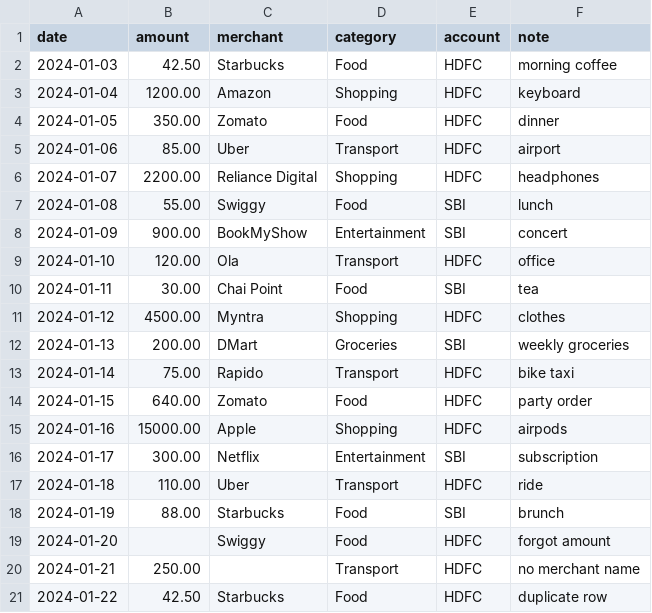
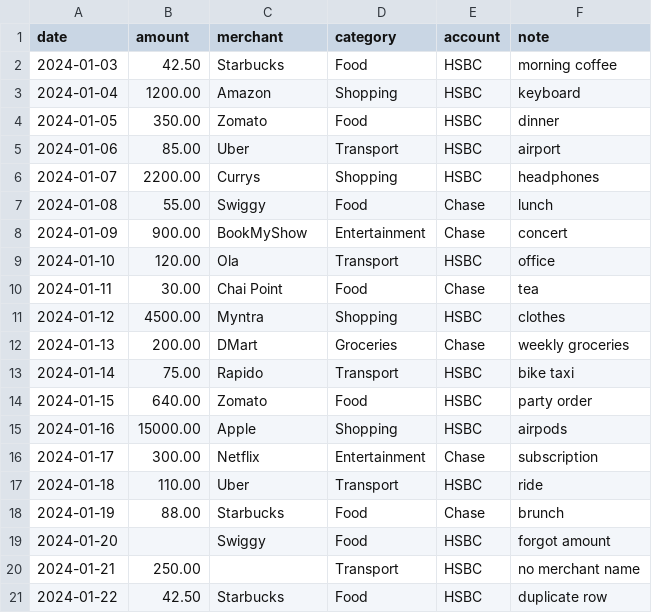
Before and after one commit to Suryawanshian/fintrack, a CSV file: data/sample_transactions.csv, drawn as a sheet.

Commit message:
feat: add data cleaning pipeline in clean.py

```diff
--- a/data/sample_transactions.csv
+++ b/data/sample_transactions.csv
@@ -1,21 +1,21 @@
 date,amount,merchant,category,account,note
-2024-01-03,42.50,Starbucks,Food,HDFC,morning coffee
-2024-01-04,1200.00,Amazon,Shopping,HDFC,keyboard
-2024-01-05,350.00,Zomato,Food,HDFC,dinner
-2024-01-06,85.00,Uber,Transport,HDFC,airport
-2024-01-07,2200.00,Reliance Digital,Shopping,HDFC,headphones
-2024-01-08,55.00,Swiggy,Food,SBI,lunch
-2024-01-09,900.00,BookMyShow,Entertainment,SBI,concert
-2024-01-10,120.00,Ola,Transport,HDFC,office
-2024-01-11,30.00,Chai Point,Food,SBI,tea
-2024-01-12,4500.00,Myntra,Shopping,HDFC,clothes
-2024-01-13,200.00,DMart,Groceries,SBI,weekly groceries
-2024-01-14,75.00,Rapido,Transport,HDFC,bike taxi
-2024-01-15,640.00,Zomato,Food,HDFC,party order
-2024-01-16,15000.00,Apple,Shopping,HDFC,airpods
-2024-01-17,300.00,Netflix,Entertainment,SBI,subscription
-2024-01-18,110.00,Uber,Transport,HDFC,ride
-2024-01-19,88.00,Starbucks,Food,SBI,brunch
-2024-01-20,,Swiggy,Food,HDFC,forgot amount
-2024-01-21,250.00,,Transport,HDFC,no merchant name
-2024-01-22,42.50,Starbucks,Food,HDFC,duplicate row
+2024-01-03,42.50,Starbucks,Food,HSBC,morning coffee
+2024-01-04,1200.00,Amazon,Shopping,HSBC,keyboard
+2024-01-05,350.00,Zomato,Food,HSBC,dinner
+2024-01-06,85.00,Uber,Transport,HSBC,airport
+2024-01-07,2200.00,Currys,Shopping,HSBC,headphones
+2024-01-08,55.00,Swiggy,Food,Chase,lunch
+2024-01-09,900.00,BookMyShow,Entertainment,Chase,concert
+2024-01-10,120.00,Ola,Transport,HSBC,office
+2024-01-11,30.00,Chai Point,Food,Chase,tea
+2024-01-12,4500.00,Myntra,Shopping,HSBC,clothes
+2024-01-13,200.00,DMart,Groceries,Chase,weekly groceries
+2024-01-14,75.00,Rapido,Transport,HSBC,bike taxi
+2024-01-15,640.00,Zomato,Food,HSBC,party order
+2024-01-16,15000.00,Apple,Shopping,HSBC,airpods
+2024-01-17,300.00,Netflix,Entertainment,Chase,subscription
+2024-01-18,110.00,Uber,Transport,HSBC,ride
+2024-01-19,88.00,Starbucks,Food,Chase,brunch
+2024-01-20,,Swiggy,Food,HSBC,forgot amount
+2024-01-21,250.00,,Transport,HSBC,no merchant name
+2024-01-22,42.50,Starbucks,Food,HSBC,duplicate row
```
Also changed, not shown: 3 other files.
